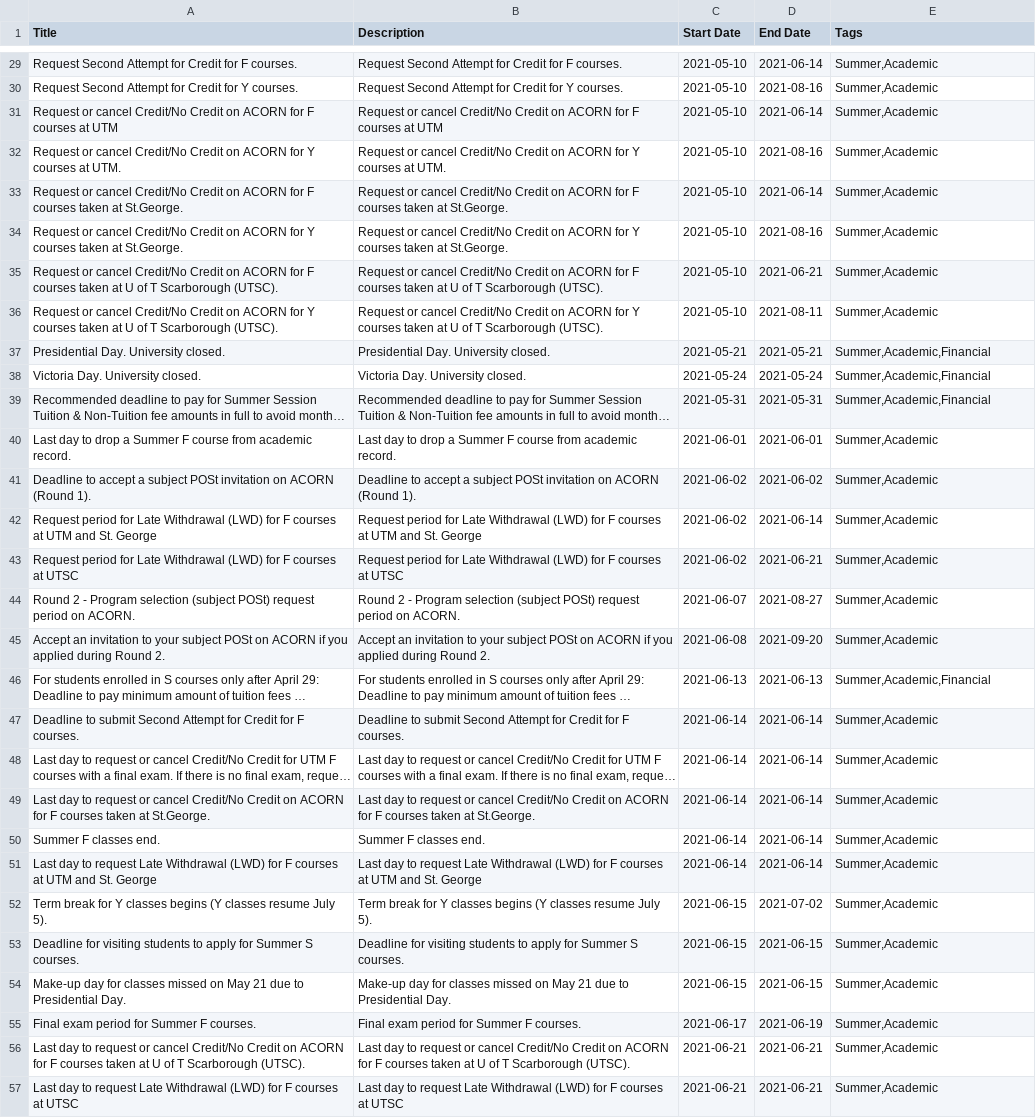
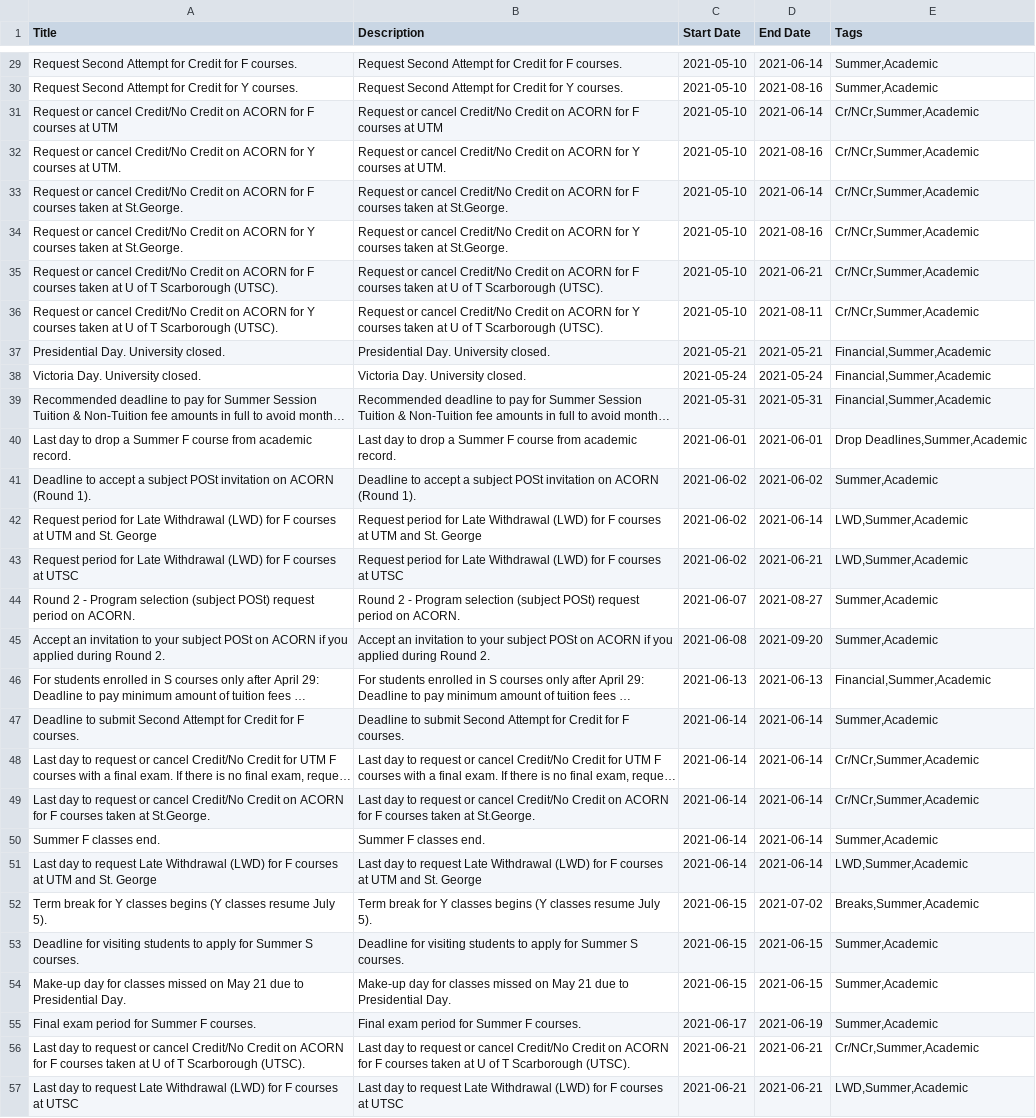
Before and after one commit to utm-cssc/website, a CSV file: content/important-dates/important_dates.csv, drawn as a sheet; only a part is shown, gaps mark what is left out; long unchanged cells end in …; the diff covers the shown part only; the diff names each change by its address in the sheet, - before the commit and + after, or states it on an @@ line.

```diff
--- a/content/important-dates/important_dates.csv
+++ b/content/important-dates/important_dates.csv
-E31:E36 (Tags): Summer,Academic
+E31:E36 (Tags): Cr/NCr,Summer,Academic
-E37:E39 (Tags): Summer,Academic,Financial
+E37:E39 (Tags): Financial,Summer,Academic
-E40 (Tags): Summer,Academic
+E40 (Tags): Drop Deadlines,Summer,Academic
-E42:E43 (Tags): Summer,Academic
+E42:E43 (Tags): LWD,Summer,Academic
-E46 (Tags): Summer,Academic,Financial
+E46 (Tags): Financial,Summer,Academic
-E48:E49 (Tags): Summer,Academic
+E48:E49 (Tags): Cr/NCr,Summer,Academic
-E51 (Tags): Summer,Academic
+E51 (Tags): LWD,Summer,Academic
-E52 (Tags): Summer,Academic
+E52 (Tags): Breaks,Summer,Academic
-E56 (Tags): Summer,Academic
+E56 (Tags): Cr/NCr,Summer,Academic
-E57 (Tags): Summer,Academic
+E57 (Tags): LWD,Summer,Academic
```
Also changed, not shown: 128 edited cells elsewhere in this file, 1 other file.
